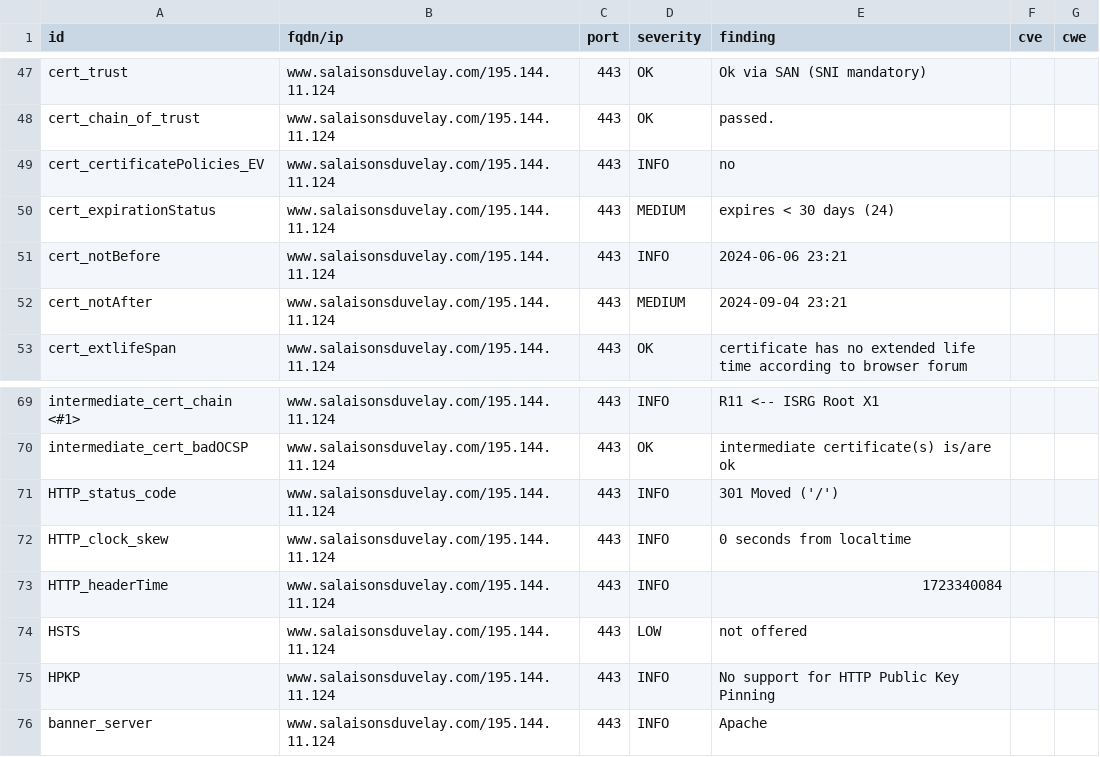
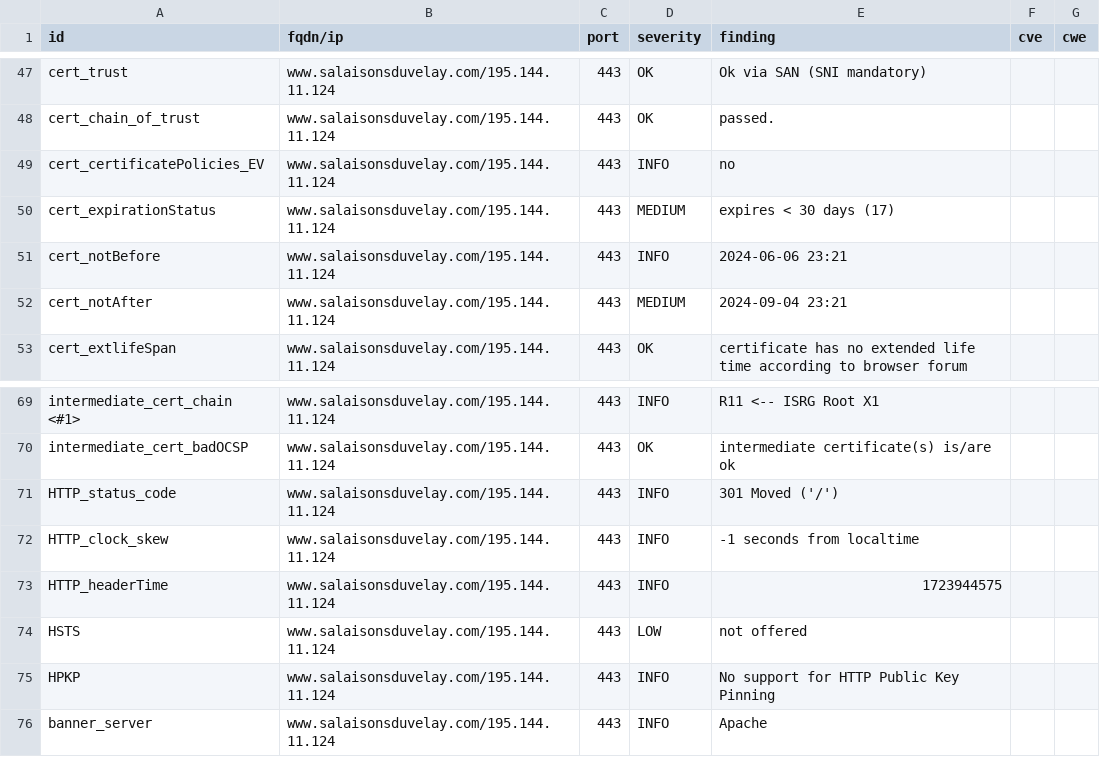
Before and after one commit to touffies/402web-dashboard, a CSV file: results/aHR0cHM6Ly93d3cuc2FsYWlzb25zZHV2ZWxheS5jb20=/testssl.csv, drawn as a sheet; only a part is shown, gaps mark what is left out.

```diff
--- a/results/aHR0cHM6Ly93d3cuc2FsYWlzb25zZHV2ZWxheS5jb20=/testssl.csv
+++ b/results/aHR0cHM6Ly93d3cuc2FsYWlzb25zZHV2ZWxheS5jb20=/testssl.csv
@@ -49,3 +49,3 @@
 "cert_certificatePolicies_EV","www.salaisonsduvelay.com/195.144.11.124","443","INFO","no","",""
-"cert_expirationStatus","www.salaisonsduvelay.com/195.144.11.124","443","MEDIUM","expires < 30 days (24)","",""
+"cert_expirationStatus","www.salaisonsduvelay.com/195.144.11.124","443","MEDIUM","expires < 30 days (17)","",""
 "cert_notBefore","www.salaisonsduvelay.com/195.144.11.124","443","INFO","2024-06-06 23:21","",""
@@ -71,4 +71,4 @@
 "HTTP_status_code","www.salaisonsduvelay.com/195.144.11.124","443","INFO","301 Moved ('/')","",""
-"HTTP_clock_skew","www.salaisonsduvelay.com/195.144.11.124","443","INFO","0 seconds from localtime","",""
-"HTTP_headerTime","www.salaisonsduvelay.com/195.144.11.124","443","INFO","1723340084","",""
+"HTTP_clock_skew","www.salaisonsduvelay.com/195.144.11.124","443","INFO","-1 seconds from localtime","",""
+"HTTP_headerTime","www.salaisonsduvelay.com/195.144.11.124","443","INFO","1723944575","",""
 "HSTS","www.salaisonsduvelay.com/195.144.11.124","443","LOW","not offered","",""
```
Also changed, not shown: 12 other files.
